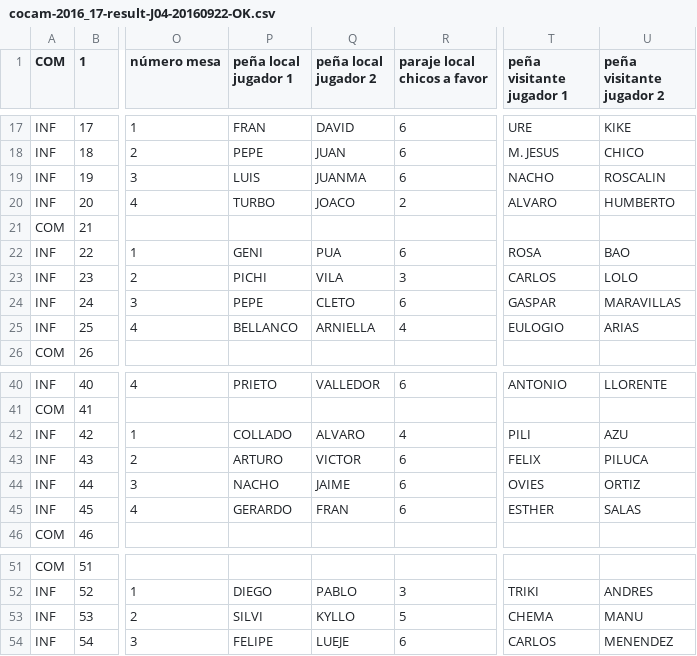
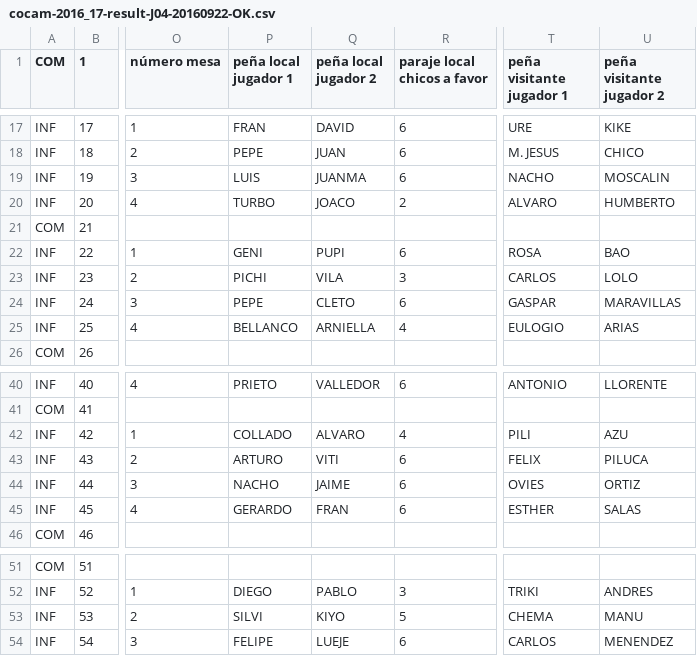
Before and after one commit to vetuster/cocam, a CSV file: cocam/resources/cocam-2016_17-result-J04-20160922-OK.csv, drawn as a sheet; only a part is shown, gaps mark what is left out; the diff names each change by its address in the sheet, - before the commit and + after, or states it on an @@ line.

```diff
--- a/cocam/resources/cocam-2016_17-result-J04-20160922-OK.csv
+++ b/cocam/resources/cocam-2016_17-result-J04-20160922-OK.csv
-U19 (peña visitante jugador 2): ROSCALIN
+U19 (peña visitante jugador 2): MOSCALIN
-Q22 (peña local jugador 2): PUA
+Q22 (peña local jugador 2): PUPI
-Q43 (peña local jugador 2): VICTOR
+Q43 (peña local jugador 2): VITI
-Q53 (peña local jugador 2): KYLLO
+Q53 (peña local jugador 2): KIYO
```
Also changed, not shown: cocam/resources/cocam-2016_17-result-J02-20160915-OK.csv, cocam/resources/cocam-2016_17-result-J03-20160919-OK.csv.
